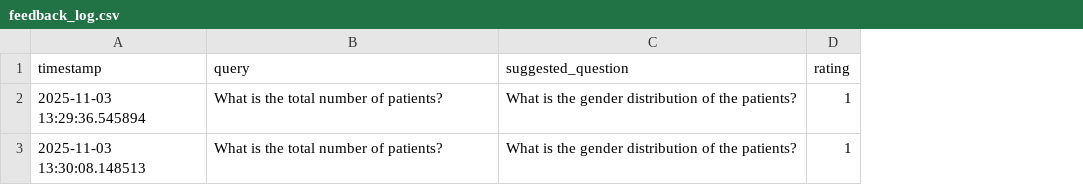
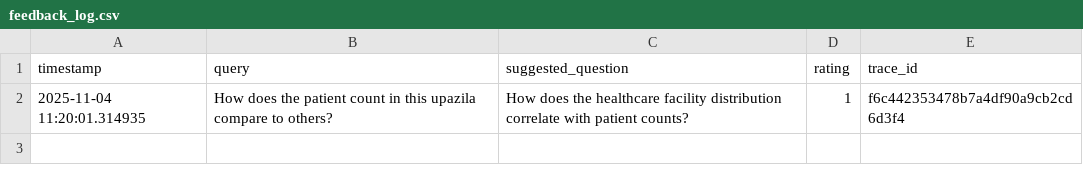
Before and after one commit to mdt-smartcare/Data-inisights-copilot, a CSV file: feedback_log.csv, drawn as a sheet; removed rows and columns are numbered as before the commit, all else as after; the diff names each change by its address in the sheet, - before the commit and + after, or states it on an @@ line.

Commit message:
Add trace_id to feedback logging and UI state
Introduces a trace_id column to feedback_log.csv and updates the feedback logging function to include trace_id. Refactors Langfuse callback handler usage to create a local handler per request and extracts trace_id for each agent response. Updates Gradio UI to store and pass trace_id through state, ensuring feedback logs are associated with the correct trace.

```diff
--- a/feedback_log.csv
+++ b/feedback_log.csv
+column E (trace_id), row 2: f6c442353478b7a4df90a9cb2cd6d3f4
-row 2: 2025-11-03 13:29:36.545894 | What is the total number of patients? | What is the gender distribution of the patients? | 1
-A2 (timestamp): 2025-11-03 13:30:08.148513
+A2 (timestamp): 2025-11-04 11:20:01.314935
-B2 (query): What is the total number of patients?
+B2 (query): How does the patient count in this upazila compare to others?
-C2 (suggested_question): What is the gender distribution of the patients?
+C2 (suggested_question): How does the healthcare facility distribution correlate with patient counts?
```
Also changed, not shown: 1 other file.
